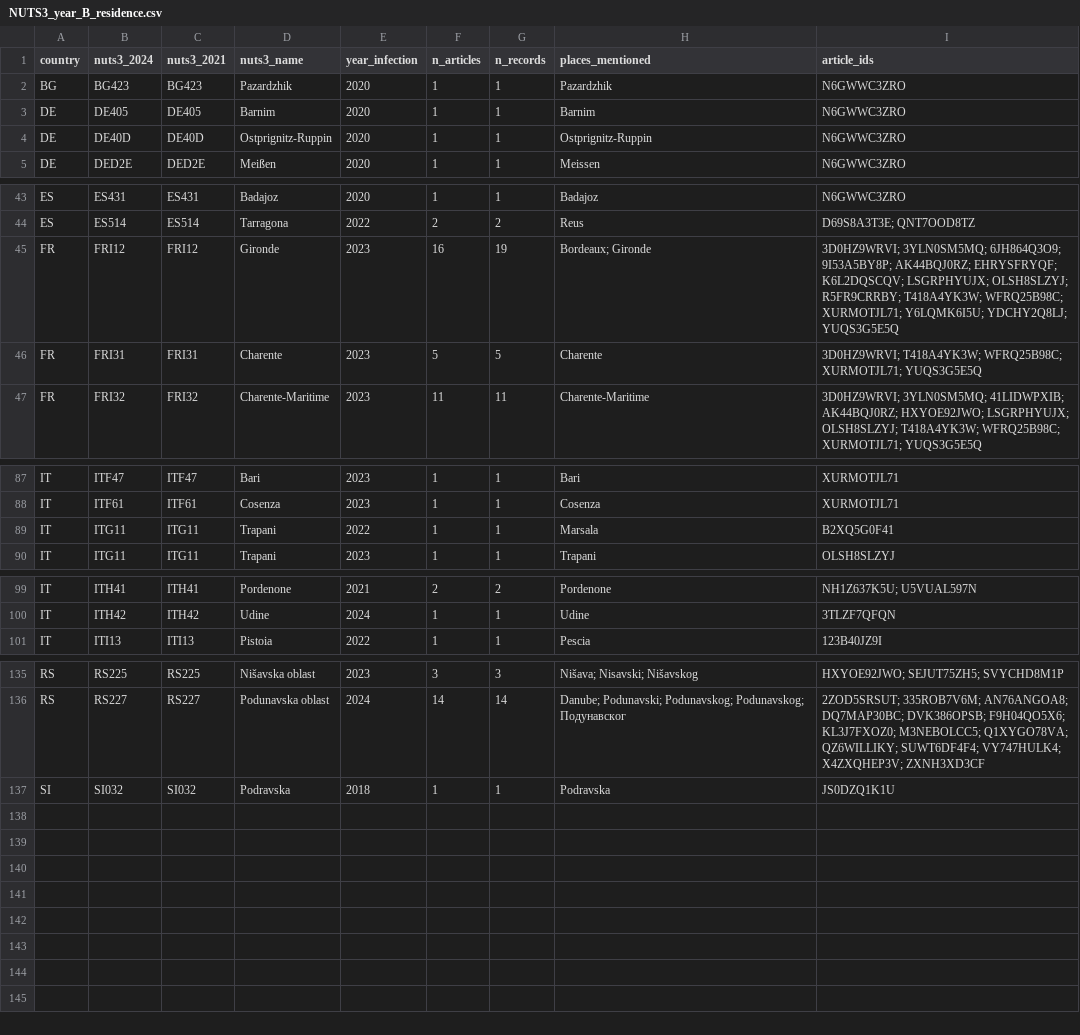
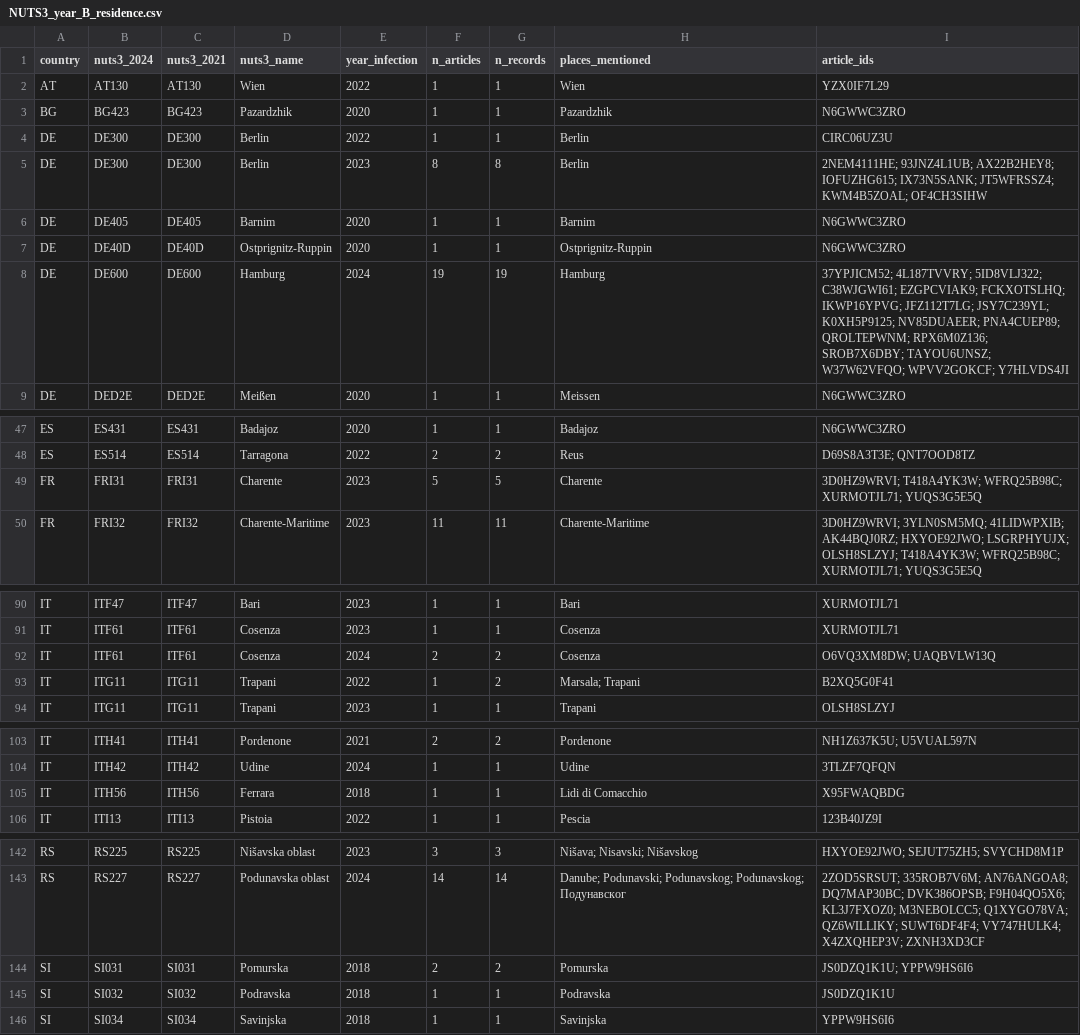
Before and after one commit to FabiGambaro/WNV_future_projections_Europe, a CSV file: padiweb-wnv-extraction/full_run/output/NUTS3_year_B_residence.csv, drawn as a sheet; only a part is shown, gaps mark what is left out; the diff covers the shown part only.

```diff
--- a/padiweb-wnv-extraction/full_run/output/NUTS3_year_B_residence.csv
+++ b/padiweb-wnv-extraction/full_run/output/NUTS3_year_B_residence.csv
@@ -1,5 +1,9 @@
 country,nuts3_2024,nuts3_2021,nuts3_name,year_infection,n_articles,n_records,places_mentioned,article_ids
+AT,AT130,AT130,Wien,2022,1,1,Wien,YZX0IF7L29
 BG,BG423,BG423,Pazardzhik,2020,1,1,Pazardzhik,N6GWWC3ZRO
+DE,DE300,DE300,Berlin,2022,1,1,Berlin,CIRC06UZ3U
+DE,DE300,DE300,Berlin,2023,8,8,Berlin,2NEM4111HE; 93JNZ4L1UB; AX22B2HEY8; IOFUZHG615; IX73N5SANK; JT5WFRSSZ4; KWM4B5ZOAL; OF4CH3SIHW
 DE,DE405,DE405,Barnim,2020,1,1,Barnim,N6GWWC3ZRO
 DE,DE40D,DE40D,Ostprignitz-Ruppin,2020,1,1,Ostprignitz-Ruppin,N6GWWC3ZRO
+DE,DE600,DE600,Hamburg,2024,19,19,Hamburg,37YPJICM52; 4L187TVVRY; 5ID8VLJ322; C38WJGWI61; EZGPCVIAK9; FCKXOTSLHQ; IKWP16YPVG; JFZ112T7LG; JSY7C239YL; K0XH5P9125; NV85DUAEER; PNA4CUEP89; QROLTEPWNM; RPX6M0Z136; SROB7X6DBY; TAYOU6UNSZ; W37W62VFQO; WPVV2GOKCF; Y7HLVDS4JI
 DE,DED2E,DED2E,Meißen,2020,1,1,Meissen,N6GWWC3ZRO
@@ -44,3 +48,2 @@ ES,ES431,ES431,Badajoz,2020,1,1,Badajoz,N6GWWC3ZRO
 ES,ES514,ES514,Tarragona,2022,2,2,Reus,D69S8A3T3E; QNT7OOD8TZ
-FR,FRI12,FRI12,Gironde,2023,16,19,Bordeaux; Gironde,3D0HZ9WRVI; 3YLN0SM5MQ; 6JH864Q3O9; 9I53A5BY8P; AK44BQJ0RZ; EHRYSFRYQF; K6L2DQSCQV; LSGRPHYUJX; OLSH8SLZYJ; R5FR9CRRBY; T418A4YK3W; WFRQ25B98C; XURMOTJL71; Y6LQMK6I5U; YDCHY2Q8LJ; YUQS3G5E5Q
 FR,FRI31,FRI31,Charente,2023,5,5,Charente,3D0HZ9WRVI; T418A4YK3W; WFRQ25B98C; XURMOTJL71; YUQS3G5E5Q
@@ -88,3 +91,4 @@ IT,ITF47,ITF47,Bari,2023,1,1,Bari,XURMOTJL71
 IT,ITF61,ITF61,Cosenza,2023,1,1,Cosenza,XURMOTJL71
-IT,ITG11,ITG11,Trapani,2022,1,1,Marsala,B2XQ5G0F41
+IT,ITF61,ITF61,Cosenza,2024,2,2,Cosenza,O6VQ3XM8DW; UAQBVLW13Q
+IT,ITG11,ITG11,Trapani,2022,1,2,Marsala; Trapani,B2XQ5G0F41
 IT,ITG11,ITG11,Trapani,2023,1,1,Trapani,OLSH8SLZYJ
@@ -100,2 +104,3 @@ IT,ITH41,ITH41,Pordenone,2021,2,2,Pordenone,NH1Z637K5U; U5VUAL597N
 IT,ITH42,ITH42,Udine,2024,1,1,Udine,3TLZF7QFQN
+IT,ITH56,ITH56,Ferrara,2018,1,1,Lidi di Comacchio,X95FWAQBDG
 IT,ITI13,ITI13,Pistoia,2022,1,1,Pescia,123B40JZ9I
@@ -136,2 +143,4 @@ RS,RS225,RS225,Nišavska oblast,2023,3,3,Nišava; Nisavski; Nišavskog,HXYOE92JW
 RS,RS227,RS227,Podunavska oblast,2024,14,14,Danube; Podunavski; Podunavskog; Pоdunаvskоg; Подунавског,2ZOD5SRSUT; 335ROB7V6M; AN76ANGOA8; DQ7MAP30BC; DVK386OPSB; F9H04QO5X6; KL3J7FXOZ0; M3NEBOLCC5; Q1XYGO78VA; QZ6WILLIKY; SUWT6DF4F4; VY747HULK4; X4ZXQHEP3V; ZXNH3XD3CF
+SI,SI031,SI031,Pomurska,2018,2,2,Pomurska,JS0DZQ1K1U; YPPW9HS6I6
 SI,SI032,SI032,Podravska,2018,1,1,Podravska,JS0DZQ1K1U
+SI,SI034,SI034,Savinjska,2018,1,1,Savinjska,YPPW9HS6I6
```
Also changed, not shown: 2 added rows elsewhere in this file, padiweb-wnv-extraction/data/nuts3_aliases.csv, padiweb-wnv-extraction/full_run/output/NUTS3_year_presence_explicit.csv, 22 other files.
